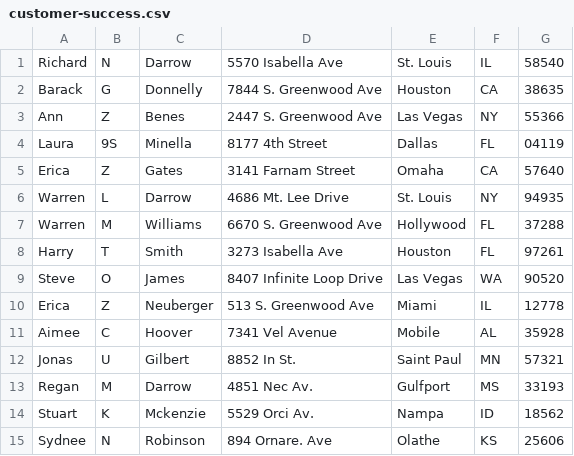
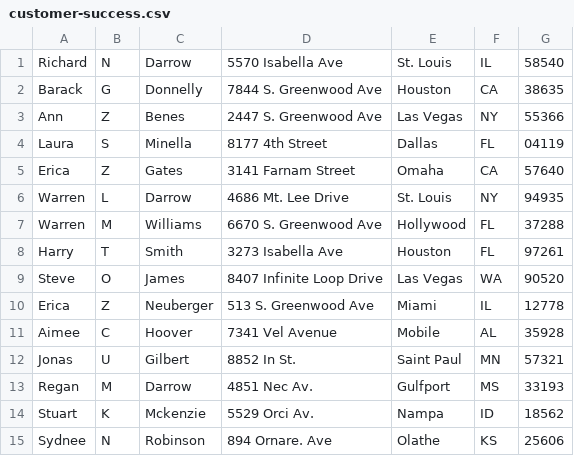
Before and after one commit to slicequeue/spring-batch-study-perfect-guide-ch08-item-processor, a CSV file: src/main/resources/input/customer-success.csv, drawn as a sheet.

Commit message:
fix: 데이터 수정

```diff
--- a/src/main/resources/input/customer-success.csv
+++ b/src/main/resources/input/customer-success.csv
@@ -3,3 +3,3 @@ Barack,G,Donnelly,7844 S. Greenwood Ave,Houston,CA,38635
 Ann,Z,Benes,2447 S. Greenwood Ave,Las Vegas,NY,55366
-Laura,9S,Minella,8177 4th Street,Dallas,FL,04119
+Laura,S,Minella,8177 4th Street,Dallas,FL,04119
 Erica,Z,Gates,3141 Farnam Street,Omaha,CA,57640
```
